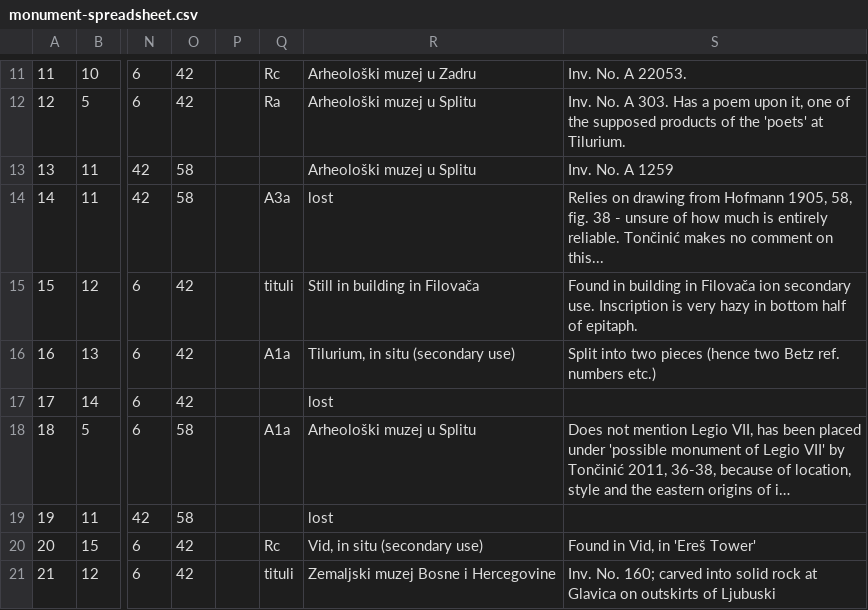
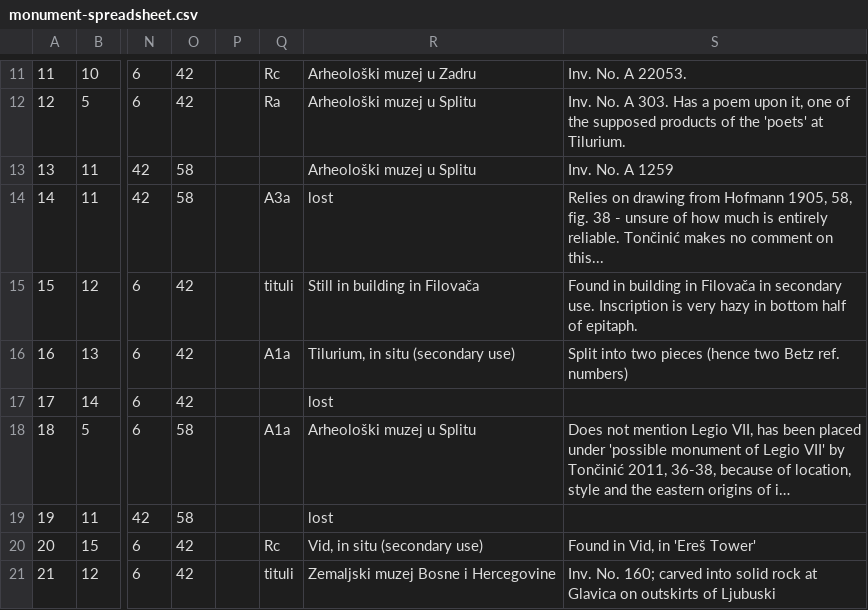
Before and after one commit to EwanSC/BromansCoopey, a CSV file: monument-spreadsheet.csv, drawn as a sheet; only a part is shown, gaps mark what is left out; long unchanged cells end in …; the diff covers the shown part only; the diff names each change by its address in the sheet, - before the commit and + after, or states it on an @@ line.

```diff
--- a/monument-spreadsheet.csv
+++ b/monument-spreadsheet.csv
-S15: …in Filovača ion secondary use.…
+S15: …in Filovača in secondary use.…
-S16: …Betz ref. numbers etc.)
+S16: …Betz ref. numbers)
```
Also changed, not shown: 13 edited cells elsewhere in this file, 4 other files.
